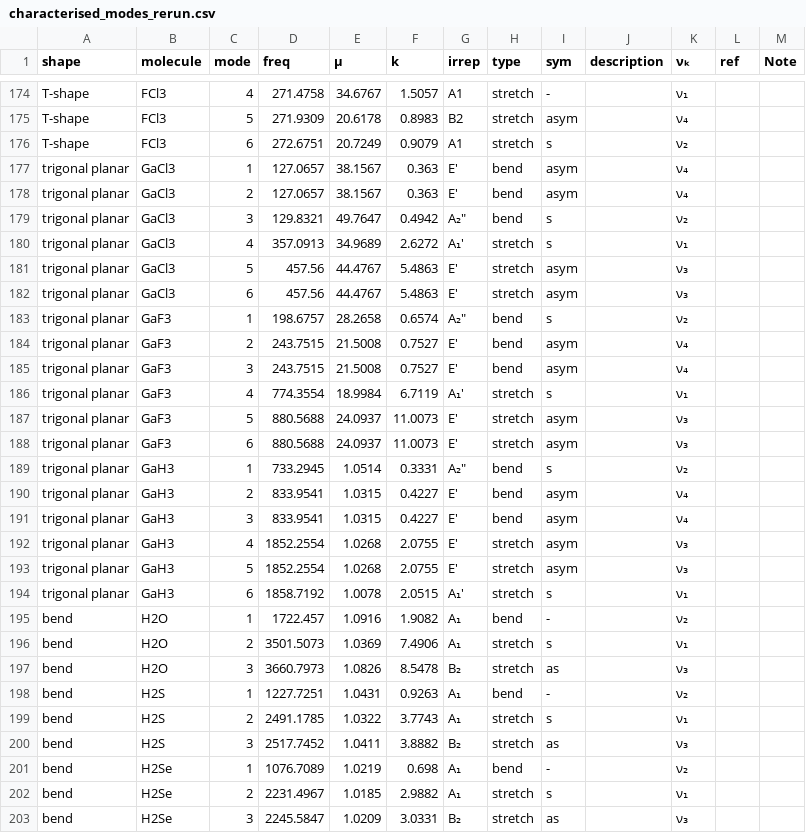
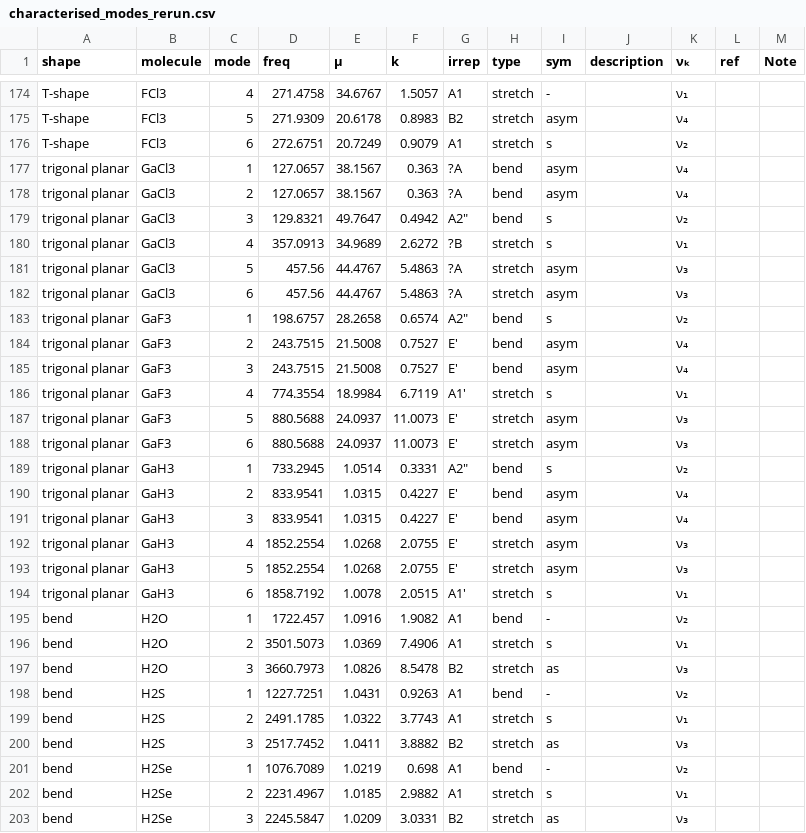
Before and after one commit to Chitiphat-Auvichien/scoring-functions, a CSV file: data/characterised_modes_rerun.csv, drawn as a sheet; only a part is shown, gaps mark what is left out; the diff covers the shown part only.

Commit message:
Fix characterised_modes_rerun.csv: irrep must come from the G16 logs too
regenerate_characterised_modes()'s irrep carve-out (preserve existing
rows' irrep untouched) is correct for the canonical file but wrong here
-- this file's whole point is to represent the G16 rerun, so every
Gaussian-derived column, irrep included, needs to be read from the same
G16 logs for consistency. Patched irrep from the already-computed G16
parse in data/_rerun_mirror/results/library_scores.csv (178 rows
changed); freq/mu/k were already correct. Confirms the 14 swapped/
uncertain modes (F4, FBr3, ClBr3, OCl4, SH4, SeCl4) now show the actual
G16 assignment, including ClBr3's literal "?A" from Gaussian itself.

```diff
--- a/data/characterised_modes_rerun.csv
+++ b/data/characterised_modes_rerun.csv
@@ -176,15 +176,15 @@ T-shape,FCl3,5,271.9309,20.6178,0.8983,B2,stretch,asym,,ν₄,,
 T-shape,FCl3,6,272.6751,20.7249,0.9079,A1,stretch,s,,ν₂,,
-trigonal planar,GaCl3,1,127.0657,38.1567,0.363,E',bend,asym,,ν₄,,
-trigonal planar,GaCl3,2,127.0657,38.1567,0.363,E',bend,asym,,ν₄,,
-trigonal planar,GaCl3,3,129.8321,49.7647,0.4942,"A₂""",bend,s,,ν₂,,
-trigonal planar,GaCl3,4,357.0913,34.9689,2.6272,A₁',stretch,s,,ν₁,,
-trigonal planar,GaCl3,5,457.56,44.4767,5.4863,E',stretch,asym,,ν₃,,
-trigonal planar,GaCl3,6,457.56,44.4767,5.4863,E',stretch,asym,,ν₃,,
-trigonal planar,GaF3,1,198.6757,28.2658,0.6574,"A₂""",bend,s,,ν₂,,
+trigonal planar,GaCl3,1,127.0657,38.1567,0.363,?A,bend,asym,,ν₄,,
+trigonal planar,GaCl3,2,127.0657,38.1567,0.363,?A,bend,asym,,ν₄,,
+trigonal planar,GaCl3,3,129.8321,49.7647,0.4942,"A2""",bend,s,,ν₂,,
+trigonal planar,GaCl3,4,357.0913,34.9689,2.6272,?B,stretch,s,,ν₁,,
+trigonal planar,GaCl3,5,457.56,44.4767,5.4863,?A,stretch,asym,,ν₃,,
+trigonal planar,GaCl3,6,457.56,44.4767,5.4863,?A,stretch,asym,,ν₃,,
+trigonal planar,GaF3,1,198.6757,28.2658,0.6574,"A2""",bend,s,,ν₂,,
 trigonal planar,GaF3,2,243.7515,21.5008,0.7527,E',bend,asym,,ν₄,,
 trigonal planar,GaF3,3,243.7515,21.5008,0.7527,E',bend,asym,,ν₄,,
-trigonal planar,GaF3,4,774.3554,18.9984,6.7119,A₁',stretch,s,,ν₁,,
+trigonal planar,GaF3,4,774.3554,18.9984,6.7119,A1',stretch,s,,ν₁,,
 trigonal planar,GaF3,5,880.5688,24.0937,11.0073,E',stretch,asym,,ν₃,,
 trigonal planar,GaF3,6,880.5688,24.0937,11.0073,E',stretch,asym,,ν₃,,
-trigonal planar,GaH3,1,733.2945,1.0514,0.3331,"A₂""",bend,s,,ν₂,,
+trigonal planar,GaH3,1,733.2945,1.0514,0.3331,"A2""",bend,s,,ν₂,,
 trigonal planar,GaH3,2,833.9541,1.0315,0.4227,E',bend,asym,,ν₄,,
@@ -193,11 +193,11 @@ trigonal planar,GaH3,4,1852.2554,1.0268,2.0755,E',stretch,asym,,ν₃,,
 trigonal planar,GaH3,5,1852.2554,1.0268,2.0755,E',stretch,asym,,ν₃,,
-trigonal planar,GaH3,6,1858.7192,1.0078,2.0515,A₁',stretch,s,,ν₁,,
-bend,H2O,1,1722.457,1.0916,1.9082,A₁,bend,-,,ν₂,,
-bend,H2O,2,3501.5073,1.0369,7.4906,A₁,stretch,s,,ν₁,,
-bend,H2O,3,3660.7973,1.0826,8.5478,B₂,stretch,as,,ν₃,,
-bend,H2S,1,1227.7251,1.0431,0.9263,A₁,bend,-,,ν₂,,
-bend,H2S,2,2491.1785,1.0322,3.7743,A₁,stretch,s,,ν₁,,
-bend,H2S,3,2517.7452,1.0411,3.8882,B₂,stretch,as,,ν₃,,
-bend,H2Se,1,1076.7089,1.0219,0.698,A₁,bend,-,,ν₂,,
-bend,H2Se,2,2231.4967,1.0185,2.9882,A₁,stretch,s,,ν₁,,
-bend,H2Se,3,2245.5847,1.0209,3.0331,B₂,stretch,as,,ν₃,,
+trigonal planar,GaH3,6,1858.7192,1.0078,2.0515,A1',stretch,s,,ν₁,,
+bend,H2O,1,1722.457,1.0916,1.9082,A1,bend,-,,ν₂,,
+bend,H2O,2,3501.5073,1.0369,7.4906,A1,stretch,s,,ν₁,,
+bend,H2O,3,3660.7973,1.0826,8.5478,B2,stretch,as,,ν₃,,
+bend,H2S,1,1227.7251,1.0431,0.9263,A1,bend,-,,ν₂,,
+bend,H2S,2,2491.1785,1.0322,3.7743,A1,stretch,s,,ν₁,,
+bend,H2S,3,2517.7452,1.0411,3.8882,B2,stretch,as,,ν₃,,
+bend,H2Se,1,1076.7089,1.0219,0.698,A1,bend,-,,ν₂,,
+bend,H2Se,2,2231.4967,1.0185,2.9882,A1,stretch,s,,ν₁,,
+bend,H2Se,3,2245.5847,1.0209,3.0331,B2,stretch,as,,ν₃,,
```
Also changed, not shown: 159 edited cells elsewhere in this file.
